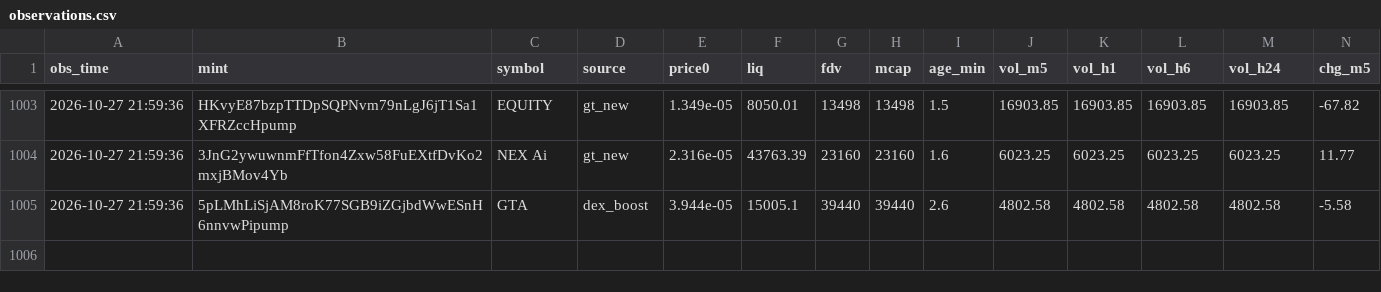
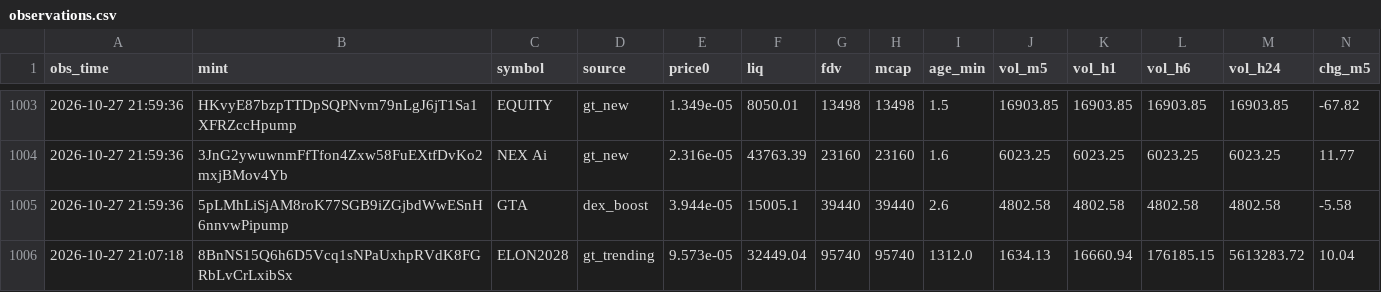
Before and after one commit to rniko1508-ui/Paper-bot, a CSV file: observations.csv, drawn as a sheet; only a part is shown, gaps mark what is left out; rows hold the shown columns only; the diff names each change by its address in the sheet, - before the commit and + after, or states it on an @@ line.

```diff
--- a/observations.csv
+++ b/observations.csv
+row 1006: 2026-10-27 21:07:18 | 8BnNS15Q6h6D5Vcq1sNPaUxhpRVdK8FGRbLvCrLxibSx | ELON2028 | gt_trending | 9.573e-05 | 32449.04 | 95740 | 95740 | 1312.0 | 1634.13 | 16660.94 | 176185.15 | 5613283.72 | 10.04
```
Also changed, not shown: trades.csv, 2 other files.
